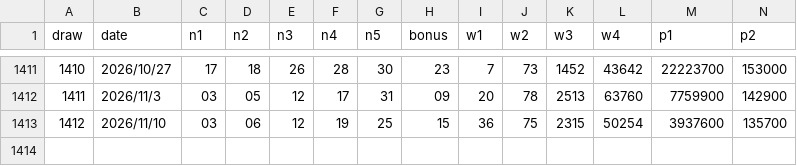
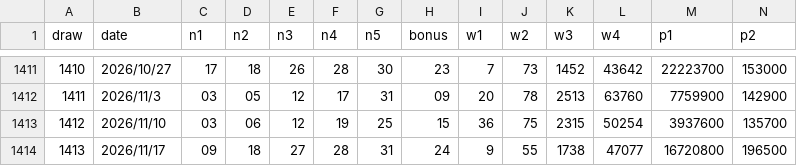
Before and after one commit to storykim1980-crypto/lotto, a CSV file: data/results.csv, drawn as a sheet; only a part is shown, gaps mark what is left out; rows hold the shown columns only; the diff names each change by its address in the sheet, - before the commit and + after, or states it on an @@ line.

Commit message:
Update MiniLoto results data

```diff
--- a/data/results.csv
+++ b/data/results.csv
+row 1414: 1413 | 2026/11/17 | 09 | 18 | 27 | 28 | 31 | 24 | 9 | 55 | 1738 | 47077 | 16720800 | 196500
```
Also changed, not shown: 2 other files.
